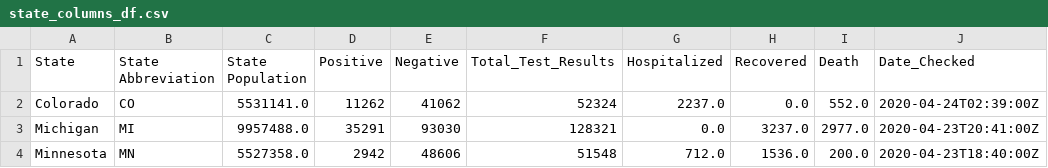
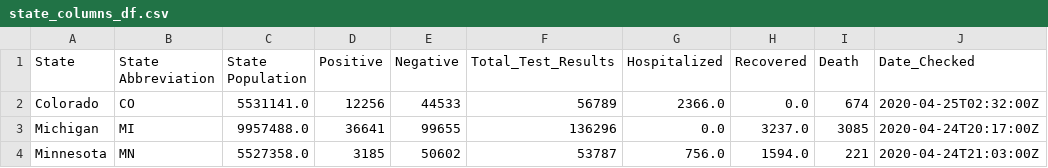
Before and after one commit to zenfinity/MNvsNationalCovid, a CSV file: Output_Chart_DataFrames/state_columns_df.csv, drawn as a sheet.

```diff
--- a/Output_Chart_DataFrames/state_columns_df.csv
+++ b/Output_Chart_DataFrames/state_columns_df.csv
@@ -1,4 +1,4 @@
 State,State Abbreviation,State Population,Positive,Negative,Total_Test_Results,Hospitalized,Recovered,Death,Date_Checked
-Colorado,CO,5531141.0,11262,41062,52324,2237.0,0.0,552.0,2020-04-24T02:39:00Z
-Michigan,MI,9957488.0,35291,93030,128321,0.0,3237.0,2977.0,2020-04-23T20:41:00Z
-Minnesota,MN,5527358.0,2942,48606,51548,712.0,1536.0,200.0,2020-04-23T18:40:00Z
+Colorado,CO,5531141.0,12256,44533,56789,2366.0,0.0,674,2020-04-25T02:32:00Z
+Michigan,MI,9957488.0,36641,99655,136296,0.0,3237.0,3085,2020-04-24T20:17:00Z
+Minnesota,MN,5527358.0,3185,50602,53787,756.0,1594.0,221,2020-04-24T21:03:00Z
```
Also changed, not shown: Output_Chart_DataFrames/Chart_COV_Tracking_MN_History_data_df.csv, Output_Chart_DataFrames/Chart_COV_Tracking_US_Summary_data_df.csv, 15 other files.
